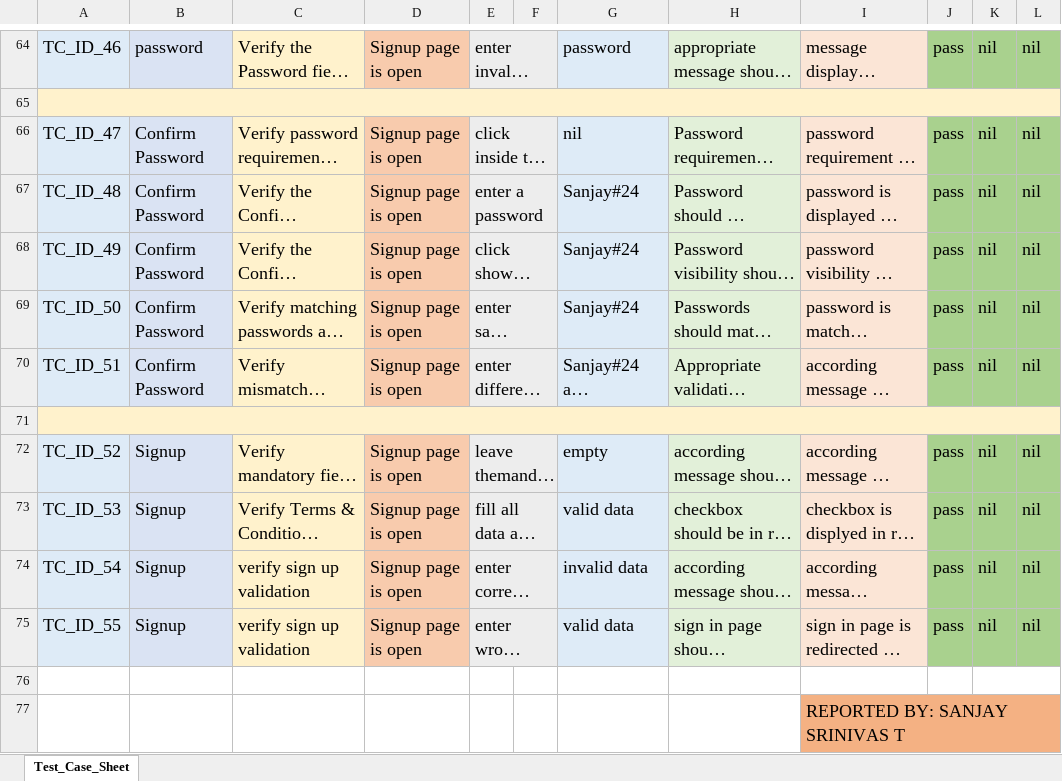
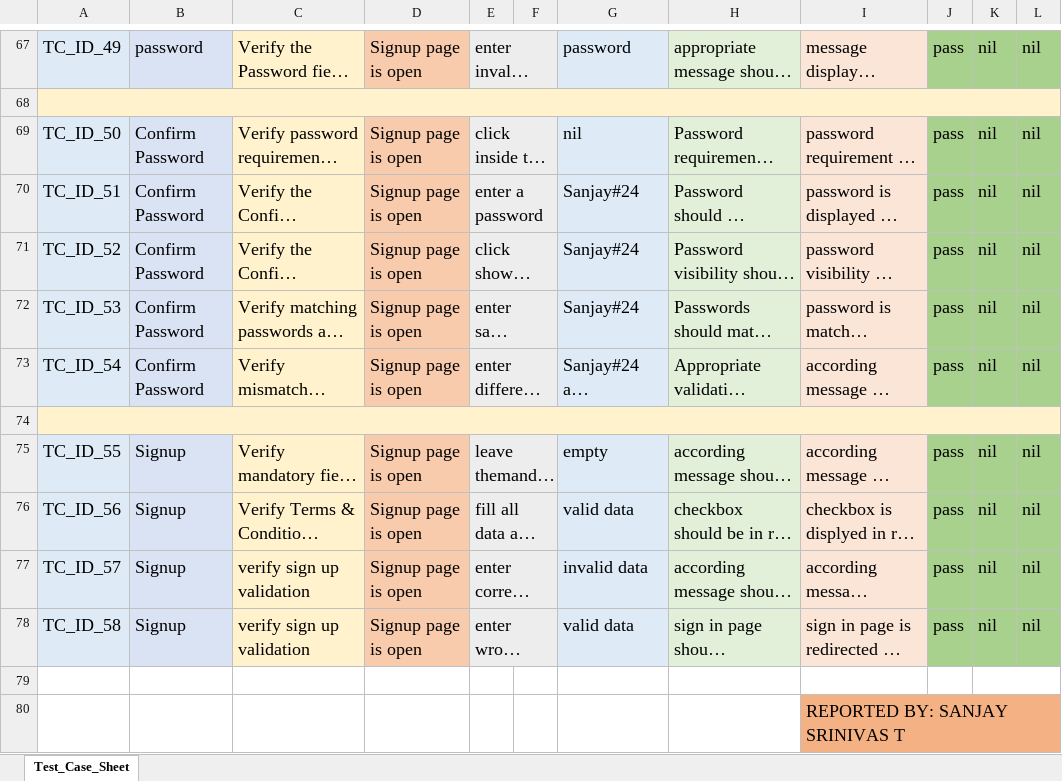
Before and after one commit to sanjaysrinivas2006/SanjaySrinivas-Tichi-QA-Assignment, an Excel workbook: Task-1-TestCase-by(sanjay srinivas T).xlsx, sheet Test_Case_Sheet, drawn as a sheet; only a part is shown, gaps mark what is left out; long unchanged cells end in …; values as stored, in another font and other column widths than the file's, no borders; addresses are those after the commit; the diff covers the shown part only; the diff names each change by its address in the sheet, - before the commit and + after, or states it on an @@ line.

```diff
--- a/Task-1-TestCase-by(sanjay srinivas T).xlsx (sheet Test_Case_Sheet)
+++ b/Task-1-TestCase-by(sanjay srinivas T).xlsx (sheet Test_Case_Sheet)
-A67: TC_ID_46
+A67: TC_ID_49
-A69: TC_ID_47
+A69: TC_ID_50
-A70: TC_ID_48
+A70: TC_ID_51
-A71: TC_ID_49
+A71: TC_ID_52
-A72: TC_ID_50
+A72: TC_ID_53
-A73: TC_ID_51
+A73: TC_ID_54
-A75: TC_ID_52
+A75: TC_ID_55
-A76: TC_ID_53
+A76: TC_ID_56
-A77: TC_ID_54
+A77: TC_ID_57
-A78: TC_ID_55
+A78: TC_ID_58
```
Also changed, not shown: 4 added rows, 1 removed row and 57 edited cells elsewhere in this sheet, Task-2-Bug-Report-by(sanjay srinivas T).xlsx.
